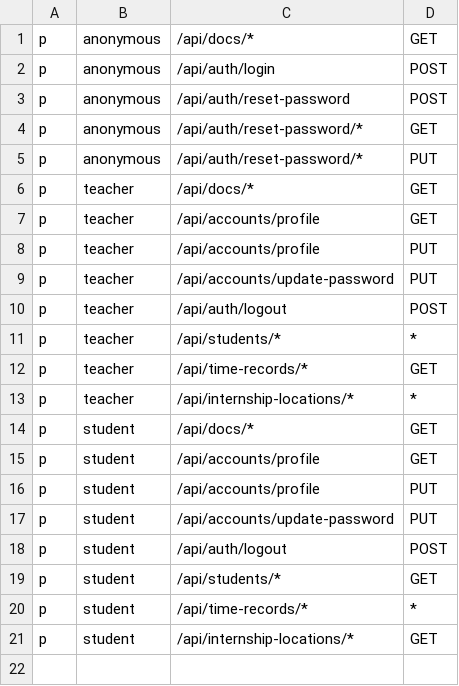
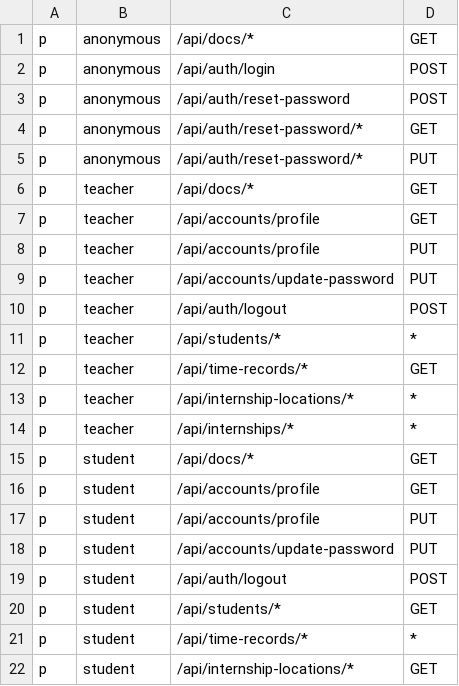
Before and after one commit to felipesantoos/electronic-point-backend, a CSV file: src/apps/api/config/policy.csv, drawn as a sheet.

Commit message:
Add internship CRUD

```diff
--- a/src/apps/api/config/policy.csv
+++ b/src/apps/api/config/policy.csv
@@ -13,2 +13,3 @@ p, teacher, /api/time-records/*, GET
 p, teacher, /api/internship-locations/*, *
+p, teacher, /api/internships/*, *
 p, student, /api/docs/*, GET
```
Also changed, not shown: 22 other files.
